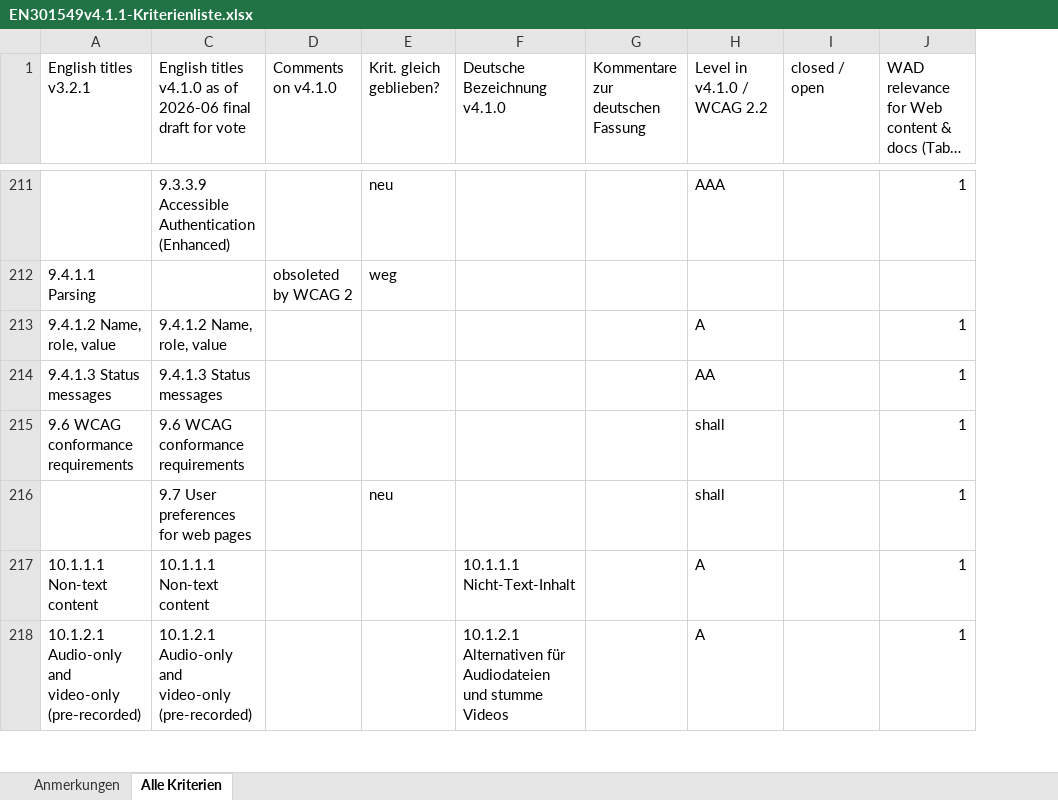
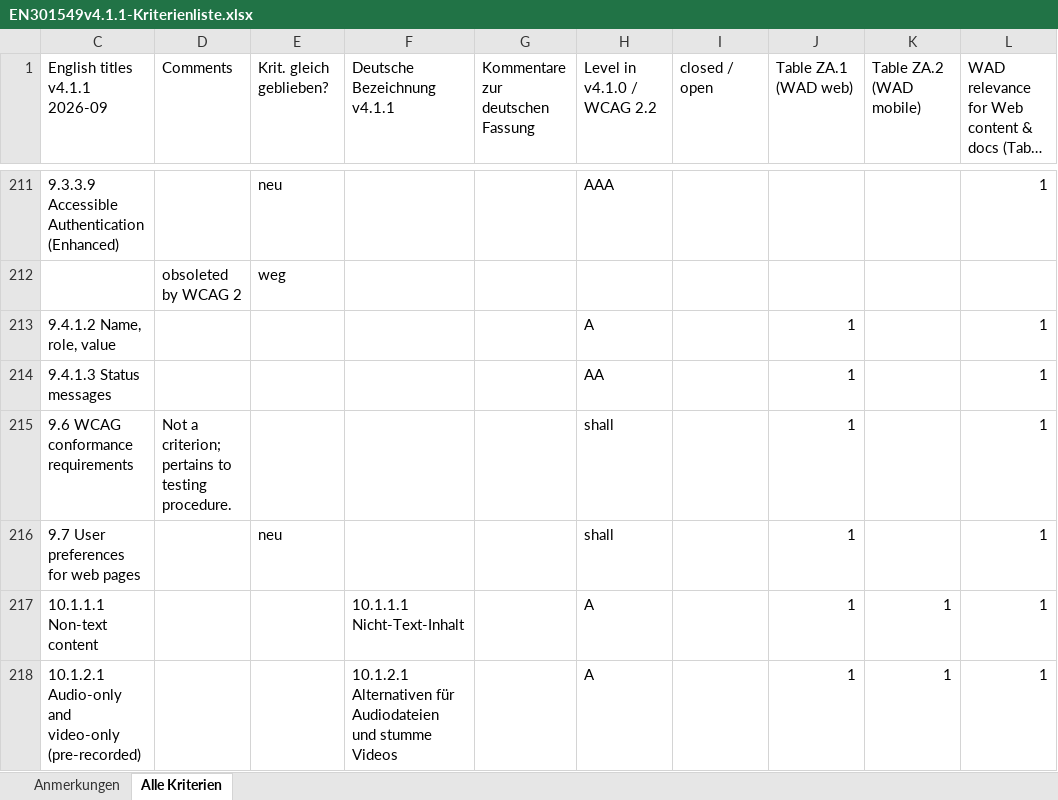
Before and after one commit to zimmermanng/a11y-best-practices, an Excel workbook: test-automation/EN301549v4.1.1-Kriterienliste.xlsx, sheet Alle Kriterien, drawn as a sheet; only a part is shown, gaps mark what is left out; long unchanged cells end in …; values as stored, in another font and other column widths than the file's, no cell formats; conditional formats not drawn; removed rows and columns are numbered as before the commit, all else as after; the diff covers the shown part only; the diff names each change by its address in the sheet, - before the commit and + after, or states it on an @@ line.

```diff
--- a/test-automation/EN301549v4.1.1-Kriterienliste.xlsx (sheet Alle Kriterien)
+++ b/test-automation/EN301549v4.1.1-Kriterienliste.xlsx (sheet Alle Kriterien)
@@ column A (English titles v3.2.1) hidden, rows 212-218: 9.4.1.1 Parsing | 9.4.1.2 Name, role, value | 9.4.1.3 Status messages | 9.6 WCAG conformance requirements |  | 10.1.1.1 Non-text content | 10.1.2.1 Audio-only and video-only (pre-recorded) @@
+column J (Table ZA.1 (WAD web)), rows 213-218: all 1
+column K (Table ZA.2 (WAD mobile)), rows 217-218: 1 | 1
-C1: English titles v4.1.0 as of 2026-06 final draft for vote
+C1: English titles v4.1.1 2026-09
-D1: Comments on v4.1.0
+D1: Comments
-F1: Deutsche Bezeichnung v4.1.0
+F1: Deutsche Bezeichnung v4.1.1
-D215 (Comments): (empty)
+D215 (Comments): Not a criterion; pertains to testing procedure.
```
Also changed, not shown: 1 added row, 4 removed rows and 51 edited cells elsewhere in this sheet, cell formats, formulas that keep their value, hidden cells, test-automation/EN301549v4.1.1-web-automation-matrix.en.xlsx.
